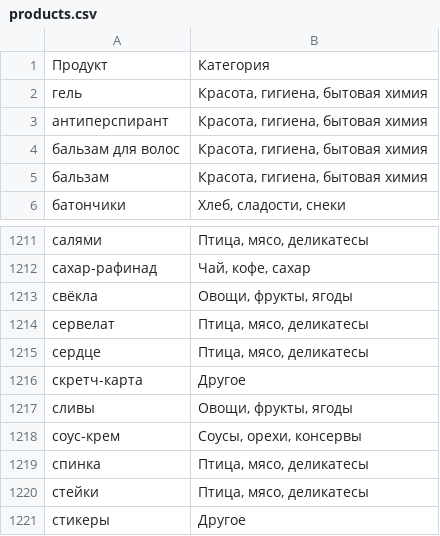
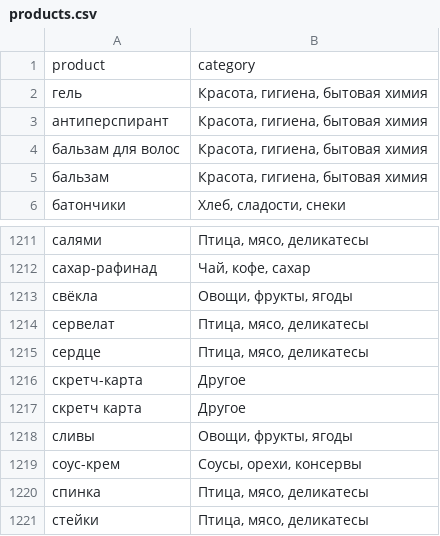
Before and after one commit to slgero/receipt_parser, a CSV file: clean_data/products.csv, drawn as a sheet; only a part is shown, gaps mark what is left out; the shorter side is filled out with more unchanged rows; removed rows and columns are numbered as before the commit, all else as after; the diff names each change by its address in the sheet, - before the commit and + after, or states it on an @@ line.

Commit message:
Add scratch card v.2

```diff
--- a/clean_data/products.csv
+++ b/clean_data/products.csv
-row 1: Продукт | Категория
+row 1: product | category
+row 1217: скретч карта | Другое
```
